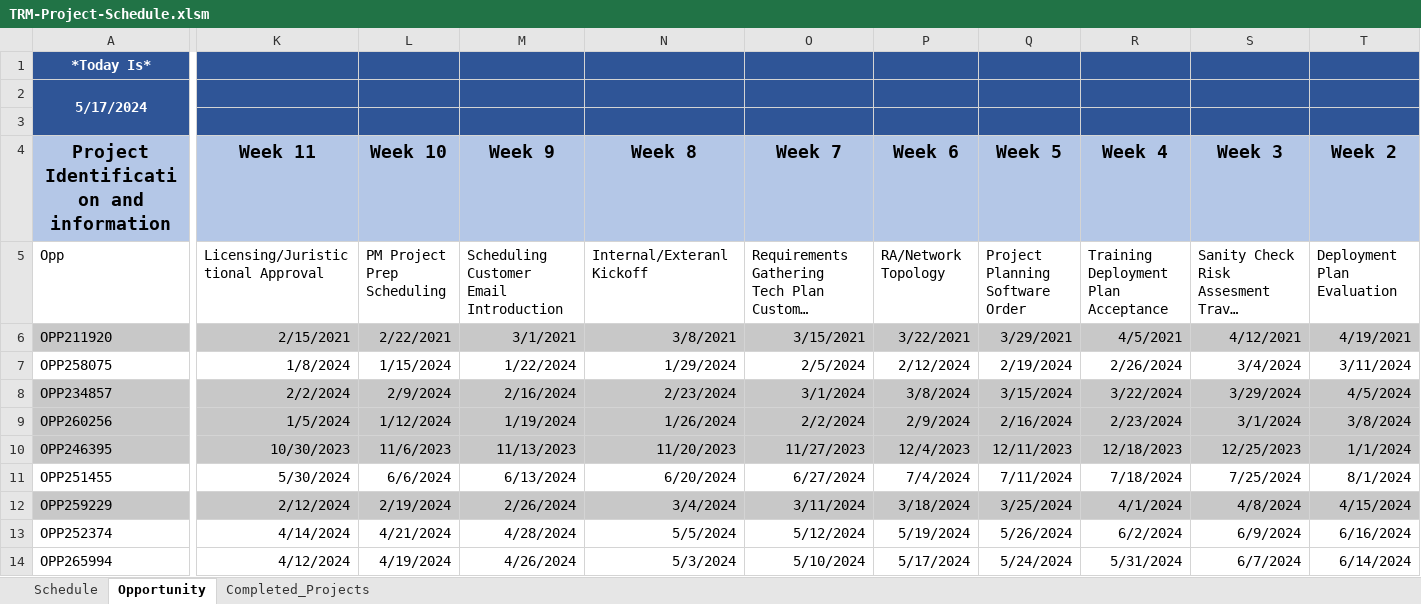
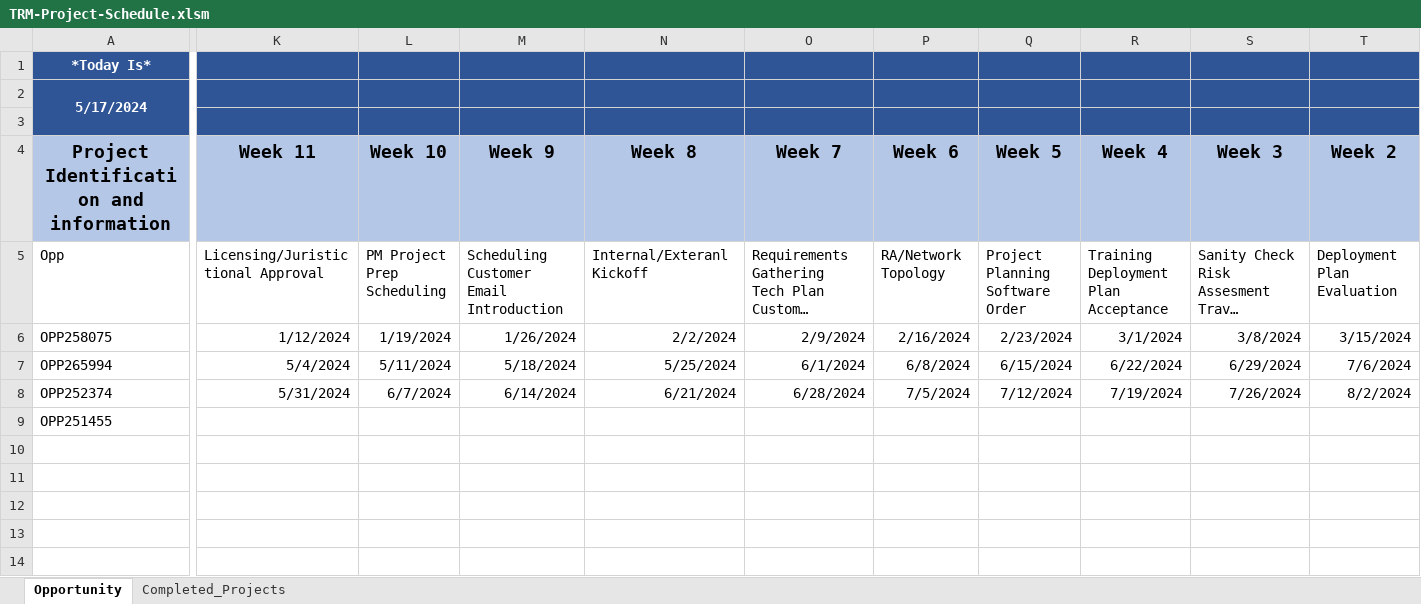
Before and after one commit to AragonTi/TRM-ProjectMaker, an Excel workbook: TRM-Project-Schedule.xlsm, sheet Opportunity, drawn as a sheet; only a part is shown, gaps mark what is left out; long unchanged cells end in …; values as stored, in another font and other column widths than the file's, no borders; conditional formats and table styles not drawn; removed rows and columns are numbered as before the commit, all else as after; rows hold the shown columns only; the diff covers the shown part only; the diff names each change by its address in the sheet, - before the commit and + after, or states it on an @@ line.

```diff
--- a/TRM-Project-Schedule.xlsm (sheet Opportunity)
+++ b/TRM-Project-Schedule.xlsm (sheet Opportunity)
@@ sheet tab hidden: Schedule @@
-row 6: OPP211920 | 2/15/2021 | 2/22/2021 | 3/1/2021 | 3/8/2021 | 3/15/2021 | 3/22/2021 | 3/29/2021 | 4/5/2021 | 4/12/2021 | 4/19/2021
-K6 (Week 11): 1/8/2024
+K6 (Week 11): 1/12/2024
-L6 (Week 10): 1/15/2024
+L6 (Week 10): 1/19/2024
-M6 (Week 9): 1/22/2024
+M6 (Week 9): 1/26/2024
-N6 (Week 8): 1/29/2024
+N6 (Week 8): 2/2/2024
-O6 (Week 7): 2/5/2024
+O6 (Week 7): 2/9/2024
-P6 (Week 6): 2/12/2024
+P6 (Week 6): 2/16/2024
-Q6 (Week 5): 2/19/2024
+Q6 (Week 5): 2/23/2024
-R6 (Week 4): 2/26/2024
+R6 (Week 4): 3/1/2024
-S6 (Week 3): 3/4/2024
+S6 (Week 3): 3/8/2024
-T6 (Week 2): 3/11/2024
+T6 (Week 2): 3/15/2024
-row 8: OPP234857 | 2/2/2024 | 2/9/2024 | 2/16/2024 | 2/23/2024 | 3/1/2024 | 3/8/2024 | 3/15/2024 | 3/22/2024 | 3/29/2024 | 4/5/2024
-row 9: OPP260256 | 1/5/2024 | 1/12/2024 | 1/19/2024 | 1/26/2024 | 2/2/2024 | 2/9/2024 | 2/16/2024 | 2/23/2024 | 3/1/2024 | 3/8/2024
-row 10: OPP246395 | 10/30/2023 | 11/6/2023 | 11/13/2023 | 11/20/2023 | 11/27/2023 | 12/4/2023 | 12/11/2023 | 12/18/2023 | 12/25/2023 | 1/1/2024
-row 11: OPP251455 | 5/30/2024 | 6/6/2024 | 6/13/2024 | 6/20/2024 | 6/27/2024 | 7/4/2024 | 7/11/2024 | 7/18/2024 | 7/25/2024 | 8/1/2024
-row 12: OPP259229 | 2/12/2024 | 2/19/2024 | 2/26/2024 | 3/4/2024 | 3/11/2024 | 3/18/2024 | 3/25/2024 | 4/1/2024 | 4/8/2024 | 4/15/2024
-row 13: OPP252374 | 4/14/2024 | 4/21/2024 | 4/28/2024 | 5/5/2024 | 5/12/2024 | 5/19/2024 | 5/26/2024 | 6/2/2024 | 6/9/2024 | 6/16/2024
-K7 (Week 11): 4/12/2024
+K7 (Week 11): 5/4/2024
-L7 (Week 10): 4/19/2024
+L7 (Week 10): 5/11/2024
-M7 (Week 9): 4/26/2024
+M7 (Week 9): 5/18/2024
-N7 (Week 8): 5/3/2024
+N7 (Week 8): 5/25/2024
-O7 (Week 7): 5/10/2024
+O7 (Week 7): 6/1/2024
-P7 (Week 6): 5/17/2024
+P7 (Week 6): 6/8/2024
-Q7 (Week 5): 5/24/2024
+Q7 (Week 5): 6/15/2024
-R7 (Week 4): 5/31/2024
+R7 (Week 4): 6/22/2024
-S7 (Week 3): 6/7/2024
+S7 (Week 3): 6/29/2024
-T7 (Week 2): 6/14/2024
+T7 (Week 2): 7/6/2024
+row 8: OPP252374 | 5/31/2024 | 6/7/2024 | 6/14/2024 | 6/21/2024 | 6/28/2024 | 7/5/2024 | 7/12/2024 | 7/19/2024 | 7/26/2024 | 8/2/2024
+row 9: OPP251455
```
Also changed, not shown: 2 edited cells elsewhere in this sheet, sheet Completed_Projects, 4 other files.
